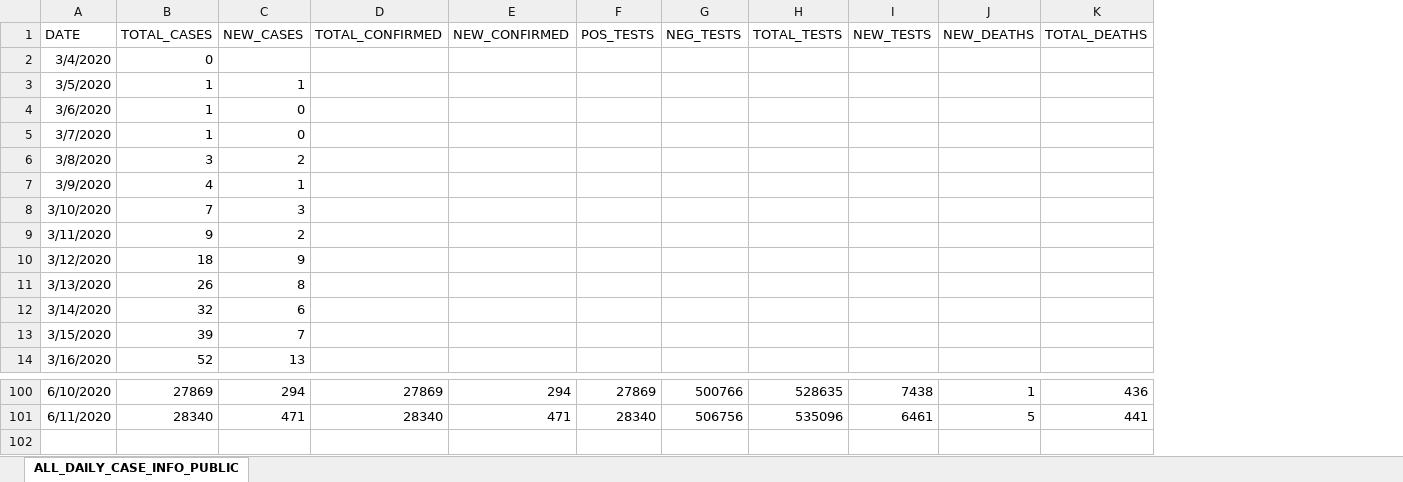
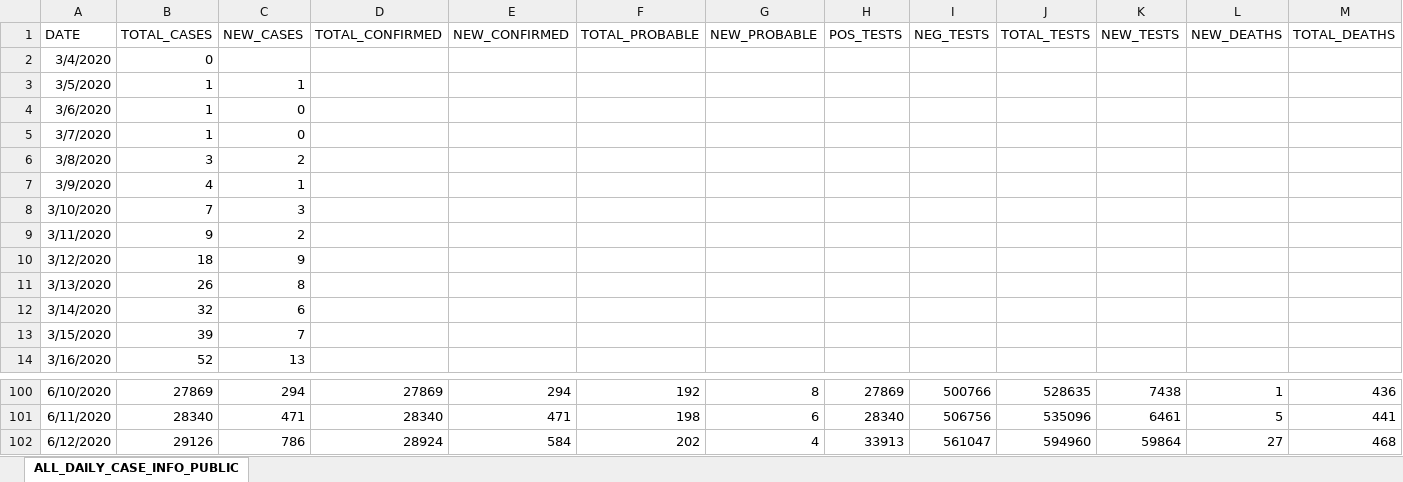
Before and after one commit to josephtaylor/tennessee-covid-19, an Excel workbook: src/assets/Public-Dataset-Daily-Case-Info.XLSX, sheet ALL_DAILY_CASE_INFO_PUBLIC, drawn as a sheet; only a part is shown, gaps mark what is left out; values as stored, in another font and other column widths than the file's, no borders; rows hold the shown columns only; the diff names each change by its address in the sheet, - before the commit and + after, or states it on an @@ line.

```diff
--- a/src/assets/Public-Dataset-Daily-Case-Info.XLSX (sheet ALL_DAILY_CASE_INFO_PUBLIC)
+++ b/src/assets/Public-Dataset-Daily-Case-Info.XLSX (sheet ALL_DAILY_CASE_INFO_PUBLIC)
+column F (TOTAL_PROBABLE), rows 100-101: 192 | 198
+column G (NEW_PROBABLE), rows 100-101: 8 | 6
+row 102: 6/12/2020 | 29126 | 786 | 28924 | 584 | 202 | 4 | 33913 | 561047 | 594960 | 59864 | 27 | 468
```
Also changed, not shown: src/assets/Public-Dataset-County-New.XLSX.
